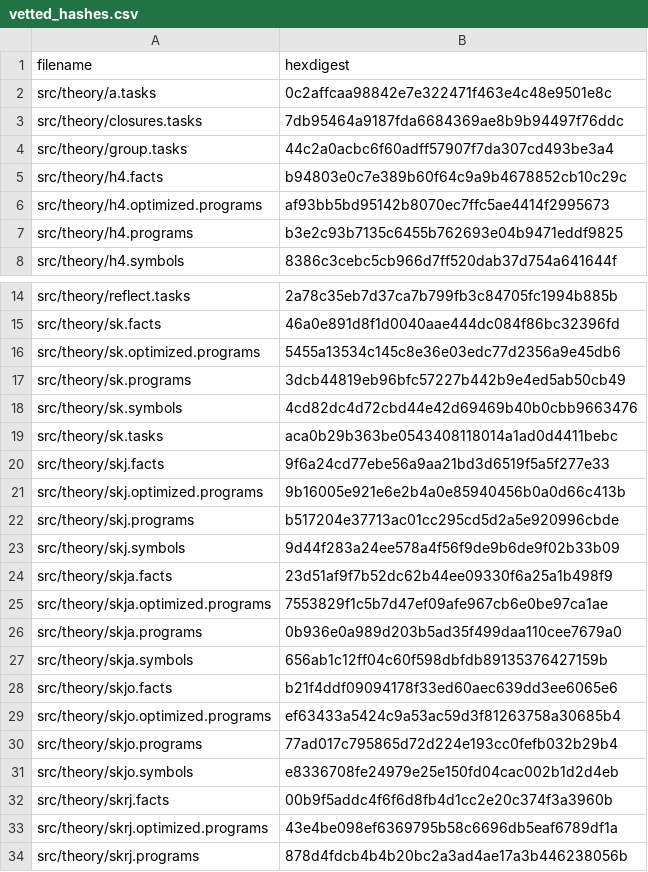
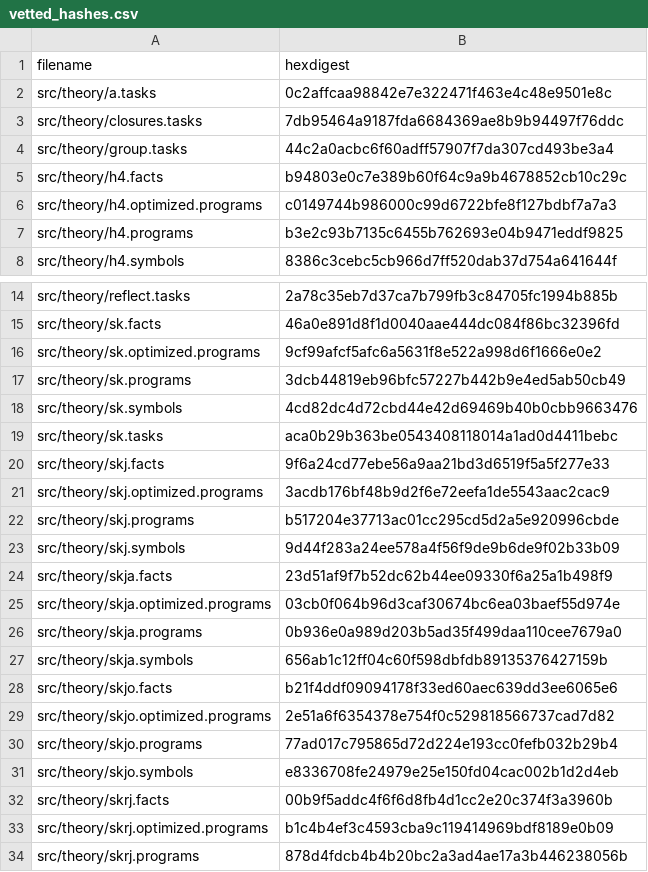
Before and after one commit to fritzo/pomagma, a CSV file: vetted_hashes.csv, drawn as a sheet; only a part is shown, gaps mark what is left out.

```diff
--- a/vetted_hashes.csv
+++ b/vetted_hashes.csv
@@ -5,3 +5,3 @@ src/theory/group.tasks,44c2a0acbc6f60adff57907f7da307cd493be3a4
 src/theory/h4.facts,b94803e0c7e389b60f64c9a9b4678852cb10c29c
-src/theory/h4.optimized.programs,af93bb5bd95142b8070ec7ffc5ae4414f2995673
+src/theory/h4.optimized.programs,c0149744b986000c99d6722bfe8f127bdbf7a7a3
 src/theory/h4.programs,b3e2c93b7135c6455b762693e04b9471eddf9825
@@ -15,3 +15,3 @@ src/theory/reflect.tasks,2a78c35eb7d37ca7b799fb3c84705fc1994b885b
 src/theory/sk.facts,46a0e891d8f1d0040aae444dc084f86bc32396fd
-src/theory/sk.optimized.programs,5455a13534c145c8e36e03edc77d2356a9e45db6
+src/theory/sk.optimized.programs,9cf99afcf5afc6a5631f8e522a998d6f1666e0e2
 src/theory/sk.programs,3dcb44819eb96bfc57227b442b9e4ed5ab50cb49
@@ -20,3 +20,3 @@ src/theory/sk.tasks,aca0b29b363be0543408118014a1ad0d4411bebc
 src/theory/skj.facts,9f6a24cd77ebe56a9aa21bd3d6519f5a5f277e33
-src/theory/skj.optimized.programs,9b16005e921e6e2b4a0e85940456b0a0d66c413b
+src/theory/skj.optimized.programs,3acdb176bf48b9d2f6e72eefa1de5543aac2cac9
 src/theory/skj.programs,b517204e37713ac01cc295cd5d2a5e920996cbde
@@ -24,3 +24,3 @@ src/theory/skj.symbols,9d44f283a24ee578a4f56f9de9b6de9f02b33b09
 src/theory/skja.facts,23d51af9f7b52dc62b44ee09330f6a25a1b498f9
-src/theory/skja.optimized.programs,7553829f1c5b7d47ef09afe967cb6e0be97ca1ae
+src/theory/skja.optimized.programs,03cb0f064b96d3caf30674bc6ea03baef55d974e
 src/theory/skja.programs,0b936e0a989d203b5ad35f499daa110cee7679a0
@@ -28,3 +28,3 @@ src/theory/skja.symbols,656ab1c12ff04c60f598dbfdb89135376427159b
 src/theory/skjo.facts,b21f4ddf09094178f33ed60aec639dd3ee6065e6
-src/theory/skjo.optimized.programs,ef63433a5424c9a53ac59d3f81263758a30685b4
+src/theory/skjo.optimized.programs,2e51a6f6354378e754f0c529818566737cad7d82
 src/theory/skjo.programs,77ad017c795865d72d224e193cc0fefb032b29b4
@@ -32,3 +32,3 @@ src/theory/skjo.symbols,e8336708fe24979e25e150fd04cac002b1d2d4eb
 src/theory/skrj.facts,00b9f5addc4f6f6d8fb4d1cc2e20c374f3a3960b
-src/theory/skrj.optimized.programs,43e4be098ef6369795b58c6696db5eaf6789df1a
+src/theory/skrj.optimized.programs,b1c4b4ef3c4593cba9c119414969bdf8189e0b09
 src/theory/skrj.programs,878d4fdcb4b4b20bc2a3ad4ae17a3b446238056b
```
Also changed, not shown: 1 other file.
